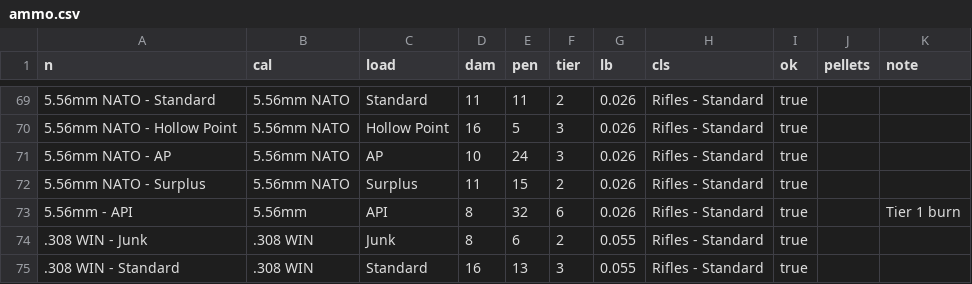
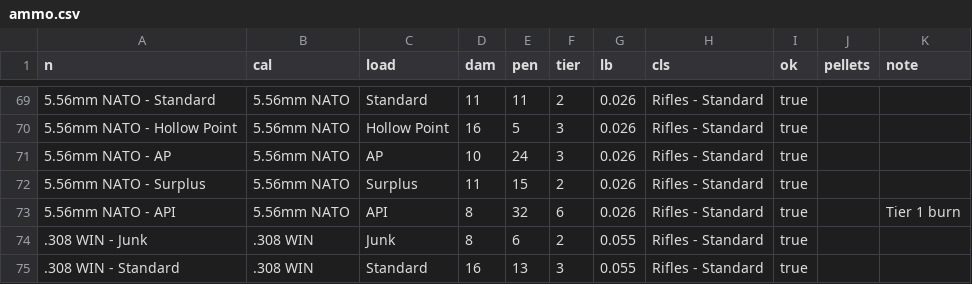
Before and after one commit to ThePrinceOfMilk/fallout-dm-app, a CSV file: data/ammo.csv, drawn as a sheet; only a part is shown, gaps mark what is left out.

```diff
--- a/data/ammo.csv
+++ b/data/ammo.csv
@@ -72,3 +72,3 @@ n,cal,load,dam,pen,tier,lb,cls,ok,pellets,note
 5.56mm NATO - Surplus,5.56mm NATO,Surplus,11,15,2,0.026,Rifles - Standard,true,,
-5.56mm - API,5.56mm,API,8,32,6,0.026,Rifles - Standard,true,,Tier 1 burn
+5.56mm NATO - API,5.56mm NATO,API,8,32,6,0.026,Rifles - Standard,true,,Tier 1 burn
 .308 WIN - Junk,.308 WIN,Junk,8,6,2,0.055,Rifles - Standard,true,,
```
Also changed, not shown: data/weapons.csv, 10 other files.
